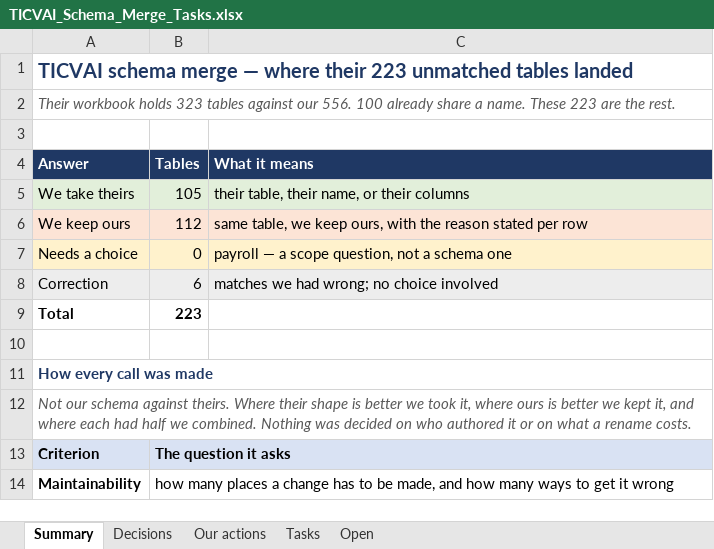
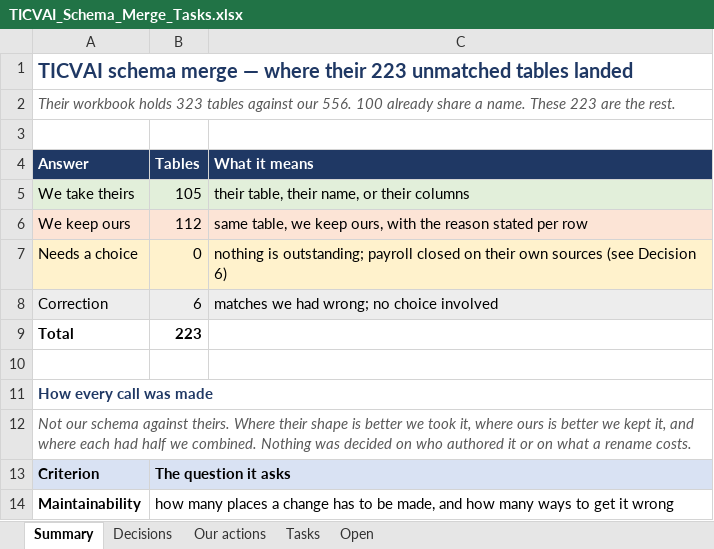
Before and after one commit to Diretide298/Solution_Architecture, an Excel workbook: ticvai/handoff/TICVAI_Schema_Merge_Tasks.xlsx, sheet Summary, drawn as a sheet; only a part is shown; values as stored, in another font and other column widths than the file's, no borders; the diff names each change by its address in the sheet, - before the commit and + after, or states it on an @@ line.

```diff
--- a/ticvai/handoff/TICVAI_Schema_Merge_Tasks.xlsx (sheet Summary)
+++ b/ticvai/handoff/TICVAI_Schema_Merge_Tasks.xlsx (sheet Summary)
-C7: payroll — a scope question, not a schema one
+C7: nothing is outstanding; payroll closed on their own sources (see Decision 6)
```
Also changed, not shown: 3 other files.
